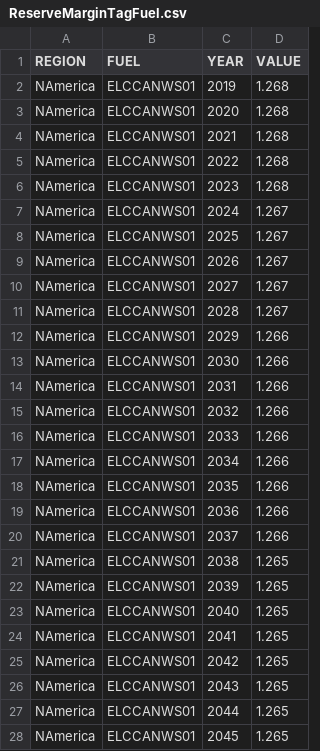
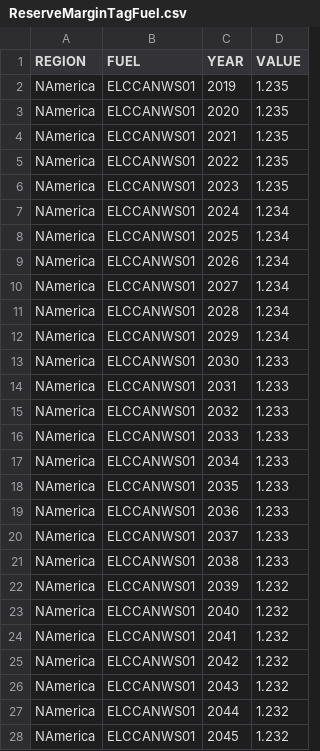
Before and after one commit to DeltaE/Canada-U.S.-ElecTrade, a CSV file: src/data/Canada/ReserveMarginTagFuel.csv, drawn as a sheet; only a part is shown; the diff covers the shown part only.

```diff
--- a/src/data/Canada/ReserveMarginTagFuel.csv
+++ b/src/data/Canada/ReserveMarginTagFuel.csv
@@ -1,28 +1,28 @@
 REGION,FUEL,YEAR,VALUE
-NAmerica,ELCCANWS01,2019,1.268
-NAmerica,ELCCANWS01,2020,1.268
-NAmerica,ELCCANWS01,2021,1.268
-NAmerica,ELCCANWS01,2022,1.268
-NAmerica,ELCCANWS01,2023,1.268
-NAmerica,ELCCANWS01,2024,1.267
-NAmerica,ELCCANWS01,2025,1.267
-NAmerica,ELCCANWS01,2026,1.267
-NAmerica,ELCCANWS01,2027,1.267
-NAmerica,ELCCANWS01,2028,1.267
-NAmerica,ELCCANWS01,2029,1.266
-NAmerica,ELCCANWS01,2030,1.266
-NAmerica,ELCCANWS01,2031,1.266
-NAmerica,ELCCANWS01,2032,1.266
-NAmerica,ELCCANWS01,2033,1.266
-NAmerica,ELCCANWS01,2034,1.266
-NAmerica,ELCCANWS01,2035,1.266
-NAmerica,ELCCANWS01,2036,1.266
-NAmerica,ELCCANWS01,2037,1.266
-NAmerica,ELCCANWS01,2038,1.265
-NAmerica,ELCCANWS01,2039,1.265
-NAmerica,ELCCANWS01,2040,1.265
-NAmerica,ELCCANWS01,2041,1.265
-NAmerica,ELCCANWS01,2042,1.265
-NAmerica,ELCCANWS01,2043,1.265
-NAmerica,ELCCANWS01,2044,1.265
-NAmerica,ELCCANWS01,2045,1.265
+NAmerica,ELCCANWS01,2019,1.235
+NAmerica,ELCCANWS01,2020,1.235
+NAmerica,ELCCANWS01,2021,1.235
+NAmerica,ELCCANWS01,2022,1.235
+NAmerica,ELCCANWS01,2023,1.235
+NAmerica,ELCCANWS01,2024,1.234
+NAmerica,ELCCANWS01,2025,1.234
+NAmerica,ELCCANWS01,2026,1.234
+NAmerica,ELCCANWS01,2027,1.234
+NAmerica,ELCCANWS01,2028,1.234
+NAmerica,ELCCANWS01,2029,1.234
+NAmerica,ELCCANWS01,2030,1.233
+NAmerica,ELCCANWS01,2031,1.233
+NAmerica,ELCCANWS01,2032,1.233
+NAmerica,ELCCANWS01,2033,1.233
+NAmerica,ELCCANWS01,2034,1.233
+NAmerica,ELCCANWS01,2035,1.233
+NAmerica,ELCCANWS01,2036,1.233
+NAmerica,ELCCANWS01,2037,1.233
+NAmerica,ELCCANWS01,2038,1.233
+NAmerica,ELCCANWS01,2039,1.232
+NAmerica,ELCCANWS01,2040,1.232
+NAmerica,ELCCANWS01,2041,1.232
+NAmerica,ELCCANWS01,2042,1.232
+NAmerica,ELCCANWS01,2043,1.232
+NAmerica,ELCCANWS01,2044,1.232
+NAmerica,ELCCANWS01,2045,1.232
```
Also changed, not shown: 133 edited cells elsewhere in this file, src/data/AvailabilityFactor.csv, src/data/Canada/CapacityToActivityUnit.csv, 42 other files.
